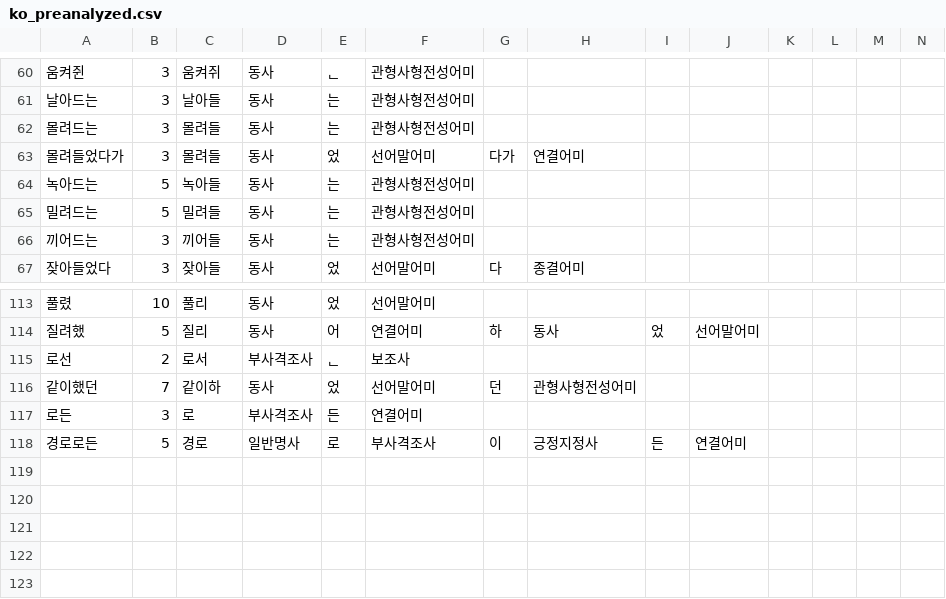
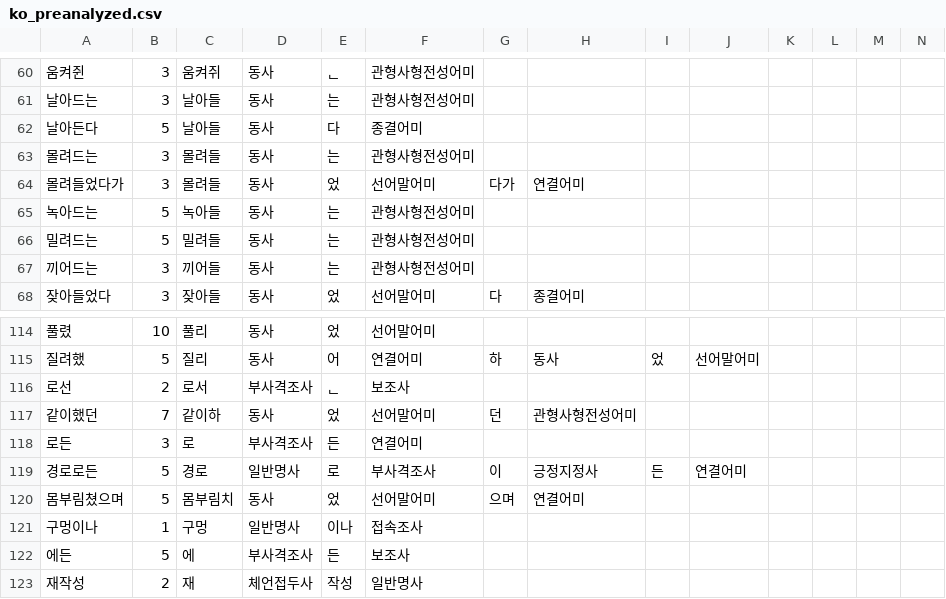
Before and after one commit to Ink-14/KKORI, a CSV file: backend/src/tokenizations/ko_preanalyzed.csv, drawn as a sheet; only a part is shown, gaps mark what is left out; the diff names each change by its address in the sheet, - before the commit and + after, or states it on an @@ line.

```diff
--- a/backend/src/tokenizations/ko_preanalyzed.csv
+++ b/backend/src/tokenizations/ko_preanalyzed.csv
+row 62: 날아든다 | 5 | 날아들 | 동사 | 다 | 종결어미
+row 120: 몸부림쳤으며 | 5 | 몸부림치 | 동사 | 었 | 선어말어미 | 으며 | 연결어미
+row 121: 구멍이나 | 1 | 구멍 | 일반명사 | 이나 | 접속조사
+row 122: 에든 | 5 | 에 | 부사격조사 | 든 | 보조사
+row 123: 재작성 | 2 | 재 | 체언접두사 | 작성 | 일반명사
```
Also changed, not shown: backend/src/tokenizations/ko_dictionary.csv, 12 other files.
